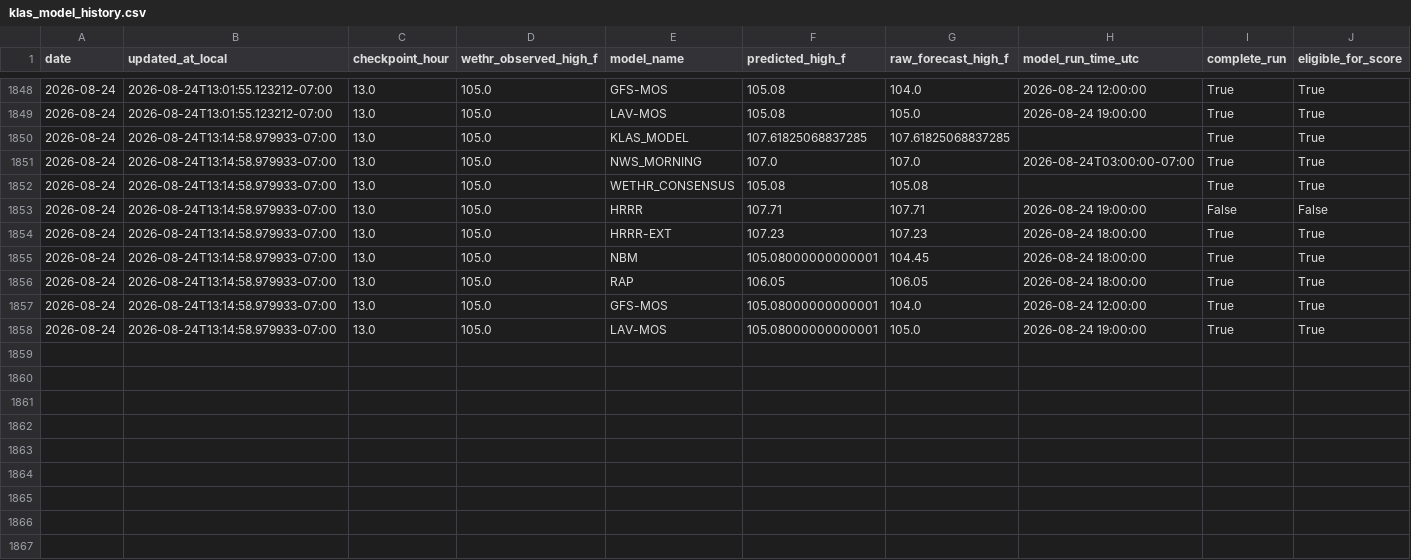
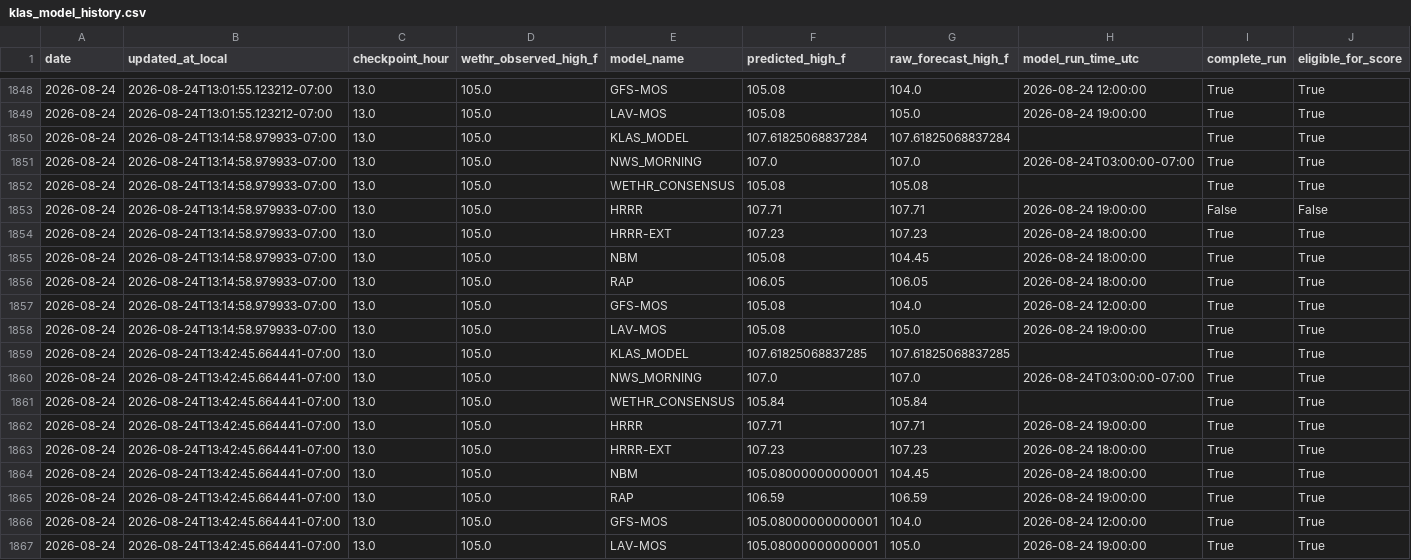
Before and after one commit to capecodbeachgirl/klas-live-model, a CSV file: data/live/klas_model_history.csv, drawn as a sheet; only a part is shown, gaps mark what is left out; addresses are those after the commit; rows hold the shown columns only; the diff names each change by its address in the sheet, - before the commit and + after, or states it on an @@ line.

```diff
--- a/data/live/klas_model_history.csv
+++ b/data/live/klas_model_history.csv
-F1850 (predicted_high_f): 107.61825068837285
+F1850 (predicted_high_f): 107.61825068837284
-G1850 (raw_forecast_high_f): 107.61825068837285
+G1850 (raw_forecast_high_f): 107.61825068837284
-F1855 (predicted_high_f): 105.08000000000001
+F1855 (predicted_high_f): 105.08
+row 1857: 2026-08-24 | 2026-08-24T13:14:58.979933-07:00 | 13.0 | 105.0 | GFS-MOS | 105.08 | 104.0 | 2026-08-24 12:00:00 | True | True
+row 1858: 2026-08-24 | 2026-08-24T13:14:58.979933-07:00 | 13.0 | 105.0 | LAV-MOS | 105.08 | 105.0 | 2026-08-24 19:00:00 | True | True
+row 1859: 2026-08-24 | 2026-08-24T13:42:45.664441-07:00 | 13.0 | 105.0 | KLAS_MODEL | 107.61825068837285 | 107.61825068837285 |  | True | True
+row 1860: 2026-08-24 | 2026-08-24T13:42:45.664441-07:00 | 13.0 | 105.0 | NWS_MORNING | 107.0 | 107.0 | 2026-08-24T03:00:00-07:00 | True | True
+row 1861: 2026-08-24 | 2026-08-24T13:42:45.664441-07:00 | 13.0 | 105.0 | WETHR_CONSENSUS | 105.84 | 105.84 |  | True | True
+row 1862: 2026-08-24 | 2026-08-24T13:42:45.664441-07:00 | 13.0 | 105.0 | HRRR | 107.71 | 107.71 | 2026-08-24 19:00:00 | True | True
+row 1863: 2026-08-24 | 2026-08-24T13:42:45.664441-07:00 | 13.0 | 105.0 | HRRR-EXT | 107.23 | 107.23 | 2026-08-24 18:00:00 | True | True
+row 1864: 2026-08-24 | 2026-08-24T13:42:45.664441-07:00 | 13.0 | 105.0 | NBM | 105.08000000000001 | 104.45 | 2026-08-24 18:00:00 | True | True
+row 1865: 2026-08-24 | 2026-08-24T13:42:45.664441-07:00 | 13.0 | 105.0 | RAP | 106.59 | 106.59 | 2026-08-24 19:00:00 | True | True
-B1866:B1867 (updated_at_local): 2026-08-24T13:14:58.979933-07:00
+B1866:B1867 (updated_at_local): 2026-08-24T13:42:45.664441-07:00
```
Also changed, not shown: data/live/klas_live_history.csv, 2 other files.
